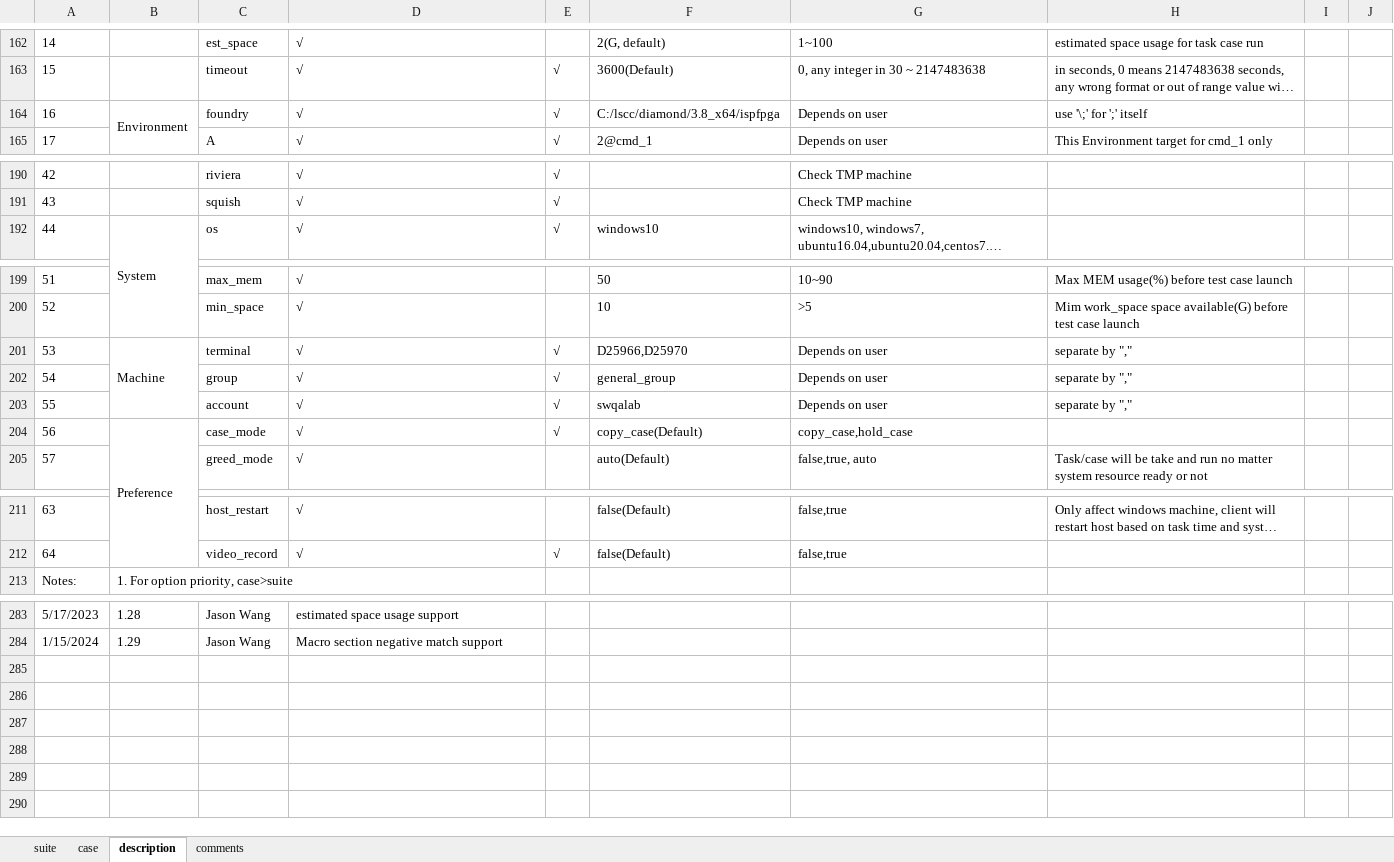
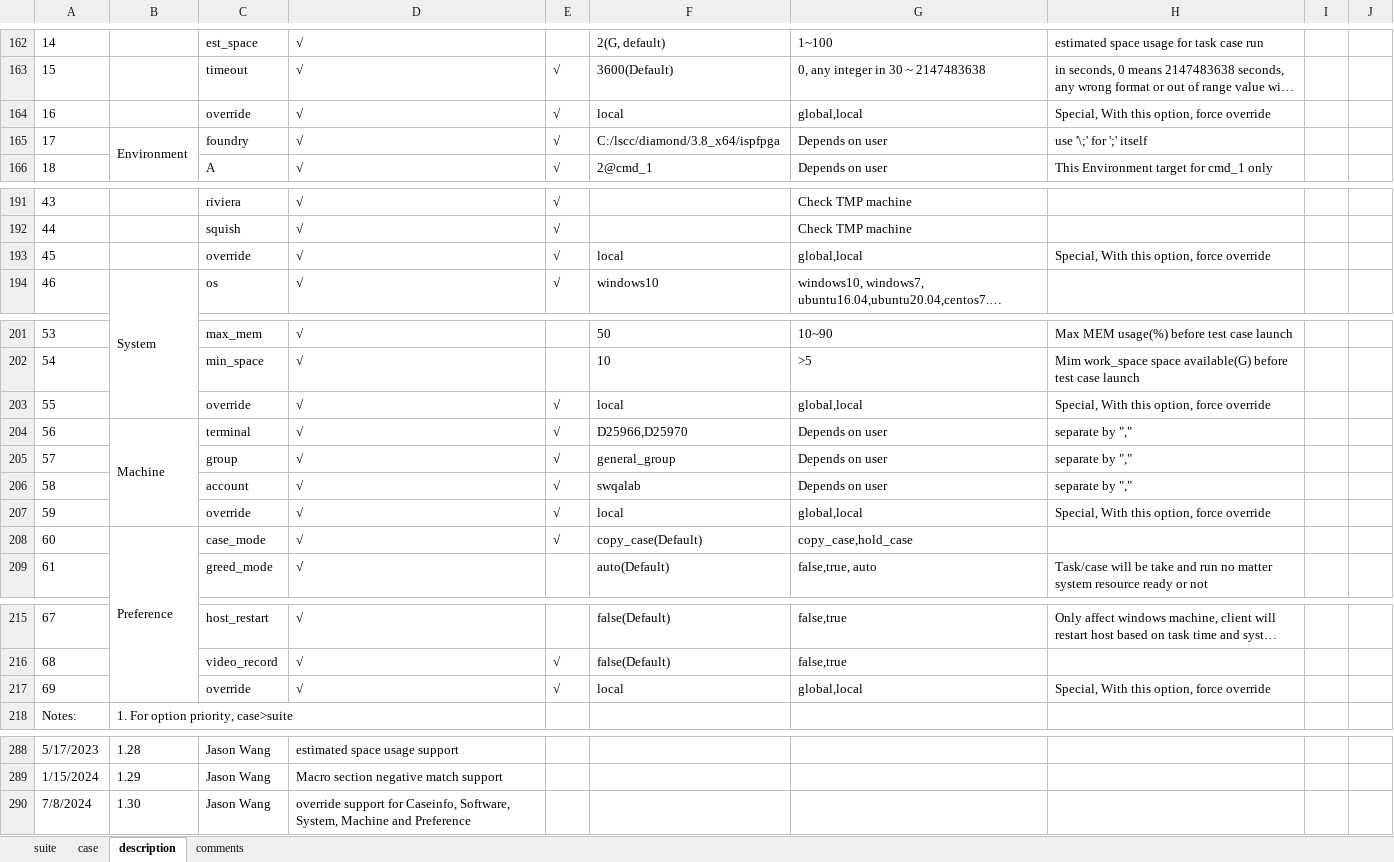
Before and after one commit to wanghengquan/repository, an Excel workbook: tmp_client/doc/TMP_example/standard_suite/diamond_regression.xlsx, sheet description, drawn as a sheet; only a part is shown, gaps mark what is left out; long unchanged cells end in …; values as stored, in another font and other column widths than the file's, no borders; charts and pictures not drawn; addresses are those after the commit; the diff covers the shown part only; the diff names each change by its address in the sheet, - before the commit and + after, or states it on an @@ line.

```diff
--- a/tmp_client/doc/TMP_example/standard_suite/diamond_regression.xlsx (sheet description)
+++ b/tmp_client/doc/TMP_example/standard_suite/diamond_regression.xlsx (sheet description)
+row 164: 16 |  | override | √ | √ | local | global,local | Special, With this option, force override
@@ column A renumbered between rows 165 and 216 @@
+row 193: 45 |  | override | √ | √ | local | global,local | Special, With this option, force override
+row 203: 55 |  | override | √ | √ | local | global,local | Special, With this option, force override
+row 207: 59 |  | override | √ | √ | local | global,local | Special, With this option, force override
+row 217: 69 |  | override | √ | √ | local | global,local | Special, With this option, force override
+row 290: 7/8/2024 | 1.30 | Jason Wang | override support for Caseinfo, Software, System, Machine and Preference
```
Also changed, not shown: 7 edited cells elsewhere in this sheet, charts or pictures, tmp_client/doc/TMP_EIT_suites/demo.xlsx, tmp_client/doc/TMP_example/standard_suite2/radiant_regression.xlsx, 8 other files.
